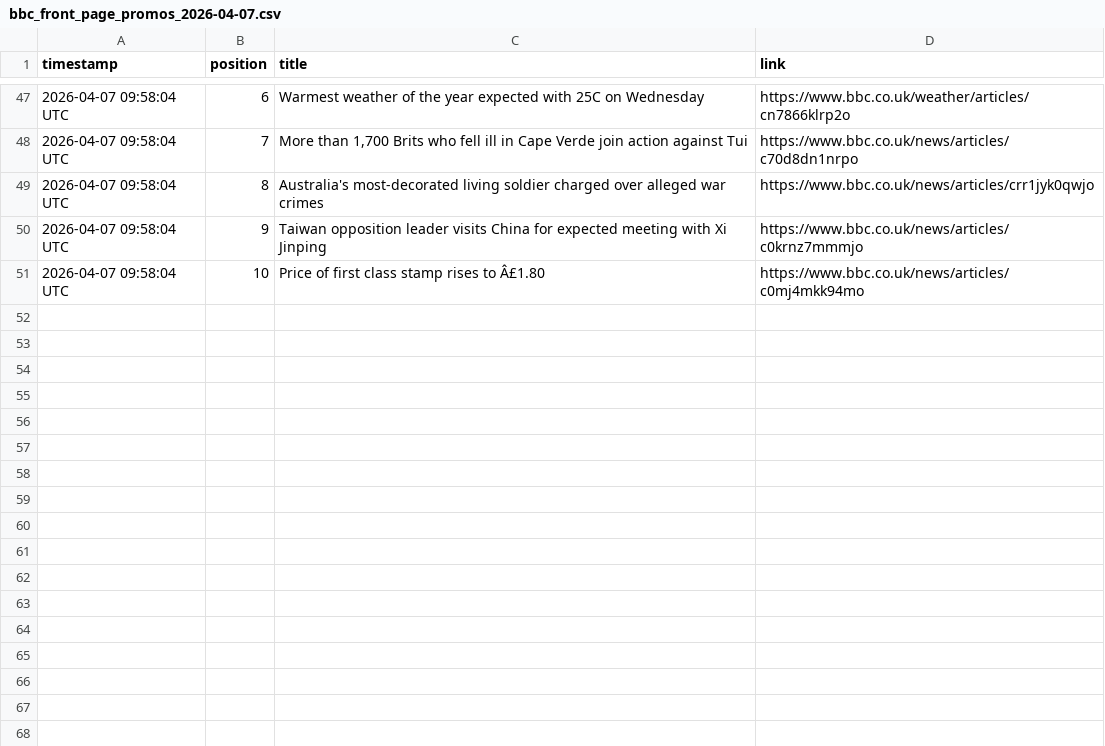
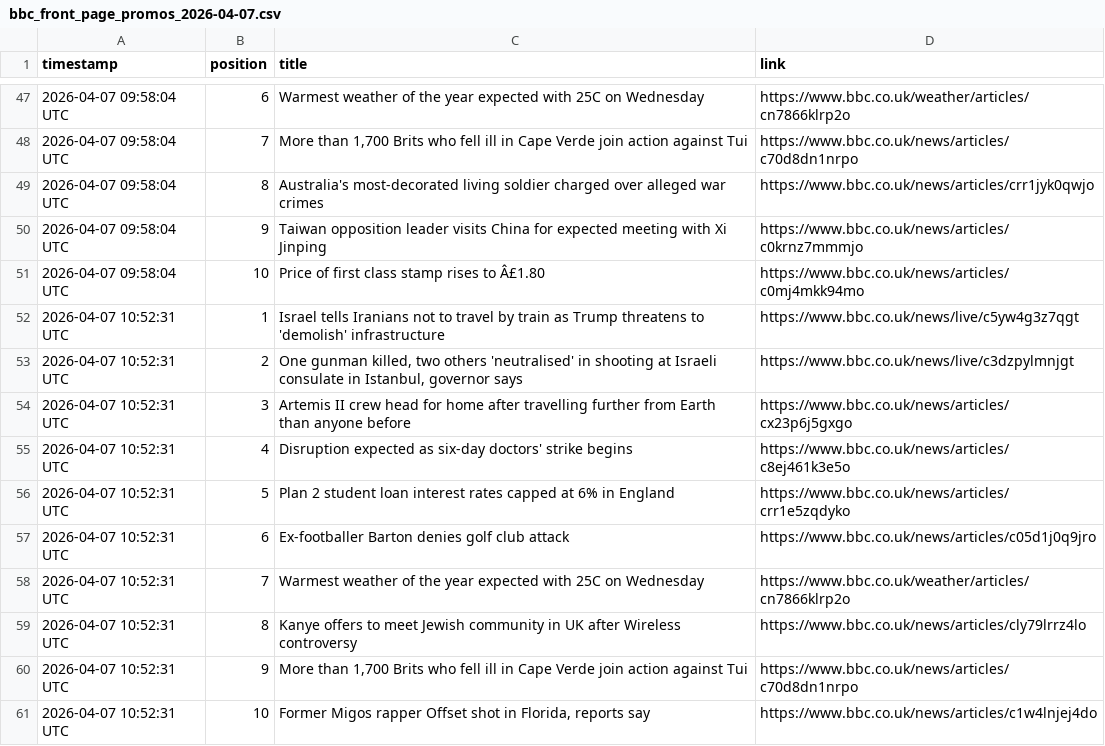
Before and after one commit to alastairherd/bbc_news_logger, a CSV file: data/bbc_front_page_promos_2026-04-07.csv, drawn as a sheet; only a part is shown, gaps mark what is left out.

```diff
--- a/data/bbc_front_page_promos_2026-04-07.csv
+++ b/data/bbc_front_page_promos_2026-04-07.csv
@@ -51 +51,11 @@ timestamp,position,title,link
 2026-04-07 09:58:04 UTC,10,Price of first class stamp rises to Â£1.80,https://www.bbc.co.uk/news/articles/c0mj4mkk94mo
+2026-04-07 10:52:31 UTC,1,Israel tells Iranians not to travel by train as Trump threatens to 'demolish' infrastructure,https://www.bbc.co.uk/news/live/c5yw4g3z7qgt
+2026-04-07 10:52:31 UTC,2,"One gunman killed, two others 'neutralised' in shooting at Israeli consulate in Istanbul, governor says",https://www.bbc.co.uk/news/live/c3dzpylmnjgt
+2026-04-07 10:52:31 UTC,3,Artemis II crew head for home after travelling further from Earth than anyone before,https://www.bbc.co.uk/news/articles/cx23p6j5gxgo
+2026-04-07 10:52:31 UTC,4,Disruption expected as six-day doctors' strike begins,https://www.bbc.co.uk/news/articles/c8ej461k3e5o
+2026-04-07 10:52:31 UTC,5,Plan 2 student loan interest rates capped at 6% in England,https://www.bbc.co.uk/news/articles/crr1e5zqdyko
+2026-04-07 10:52:31 UTC,6,Ex-footballer Barton denies golf club attack,https://www.bbc.co.uk/news/articles/c05d1j0q9jro
+2026-04-07 10:52:31 UTC,7,Warmest weather of the year expected with 25C on Wednesday,https://www.bbc.co.uk/weather/articles/cn7866klrp2o
+2026-04-07 10:52:31 UTC,8,Kanye offers to meet Jewish community in UK after Wireless controversy,https://www.bbc.co.uk/news/articles/cly79lrrz4lo
+2026-04-07 10:52:31 UTC,9,"More than 1,700 Brits who fell ill in Cape Verde join action against Tui",https://www.bbc.co.uk/news/articles/c70d8dn1nrpo
+2026-04-07 10:52:31 UTC,10,"Former Migos rapper Offset shot in Florida, reports say",https://www.bbc.co.uk/news/articles/c1w4lnjej4do
```
Also changed, not shown: data/bbc_most_read_2026-04-07.csv.
